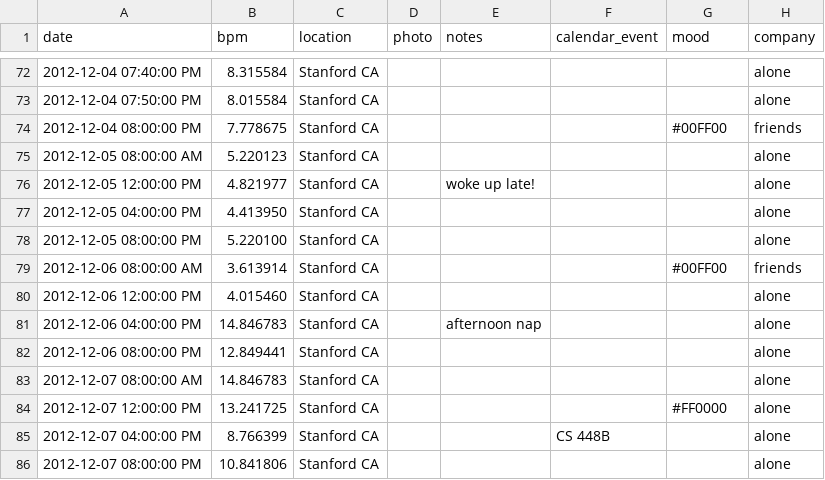
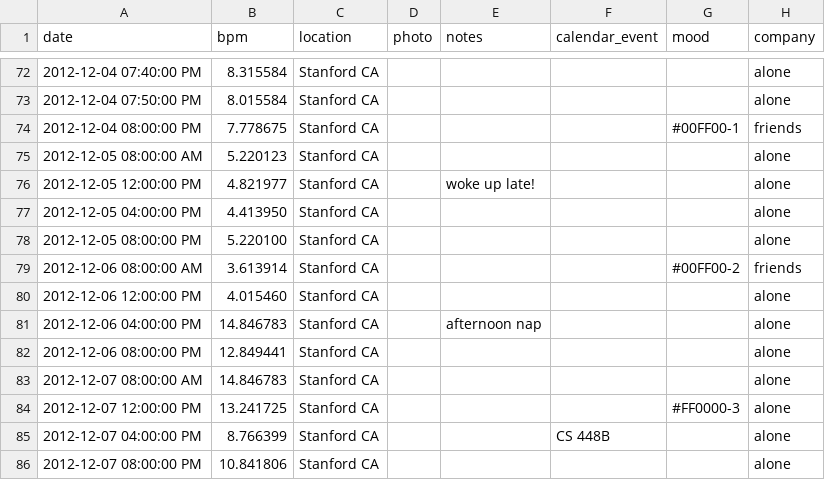
Before and after one commit to alvinkheng/CS448BProject, a CSV file: sampleData.csv, drawn as a sheet; only a part is shown, gaps mark what is left out.

```diff
--- a/sampleData.csv
+++ b/sampleData.csv
@@ -73,3 +73,3 @@ date,bpm,location,photo,notes,calendar_event,mood,company
 2012-12-04 07:50:00 PM,8.015584,Stanford CA,,,,,alone
-2012-12-04 08:00:00 PM,7.778675,Stanford CA,,,,#00FF00,friends
+2012-12-04 08:00:00 PM,7.778675,Stanford CA,,,,#00FF00-1,friends
 2012-12-05 08:00:00 AM,5.220123,Stanford CA,,,,,alone
@@ -78,3 +78,3 @@ date,bpm,location,photo,notes,calendar_event,mood,company
 2012-12-05 08:00:00 PM,5.220100,Stanford CA,,,,,alone
-2012-12-06 08:00:00 AM,3.613914,Stanford CA,,,,#00FF00,friends
+2012-12-06 08:00:00 AM,3.613914,Stanford CA,,,,#00FF00-2,friends
 2012-12-06 12:00:00 PM,4.015460,Stanford CA,,,,,alone
@@ -83,3 +83,3 @@ date,bpm,location,photo,notes,calendar_event,mood,company
 2012-12-07 08:00:00 AM,14.846783,Stanford CA,,,,,alone
-2012-12-07 12:00:00 PM,13.241725,Stanford CA,,,,#FF0000,alone
+2012-12-07 12:00:00 PM,13.241725,Stanford CA,,,,#FF0000-3,alone
 2012-12-07 04:00:00 PM,8.766399,Stanford CA,,,CS 448B,,alone
```
Also changed, not shown: 1 other file.
